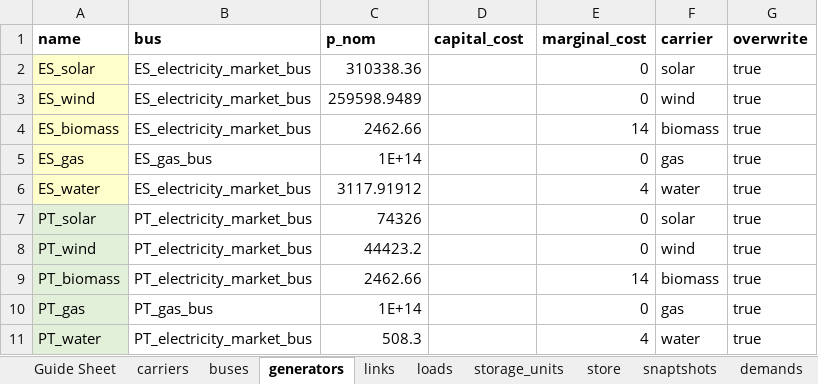
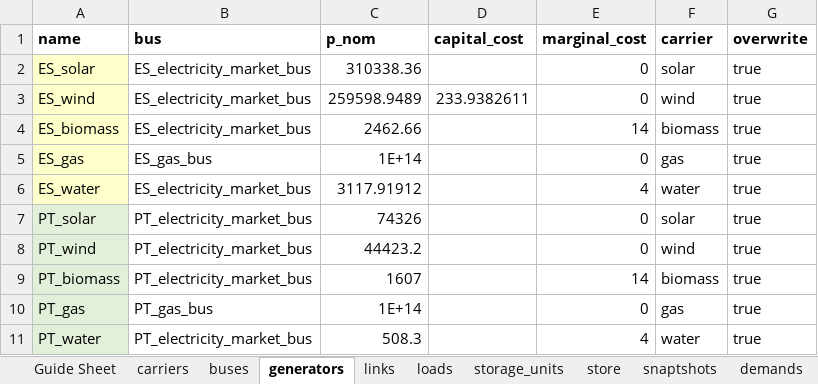
Before and after one commit to anabatres28-png/Dispatching-Project-in-PypSA, an Excel workbook: Modelo_España_Portugal/hojas_de_datos/modelo_dispatching_españa_portugal.xlsx, sheet generators, drawn as a sheet; values as stored, in another font and other column widths than the file's, no borders; the diff names each change by its address in the sheet, - before the commit and + after, or states it on an @@ line.

```diff
--- a/Modelo_España_Portugal/hojas_de_datos/modelo_dispatching_españa_portugal.xlsx (sheet generators)
+++ b/Modelo_España_Portugal/hojas_de_datos/modelo_dispatching_españa_portugal.xlsx (sheet generators)
-D3 (capital_cost): (empty)
+D3 (capital_cost): 233.9382611
-C9 (p_nom): 2462.66
+C9 (p_nom): 1607
```
Also changed, not shown: sheet links, 11 other files.
